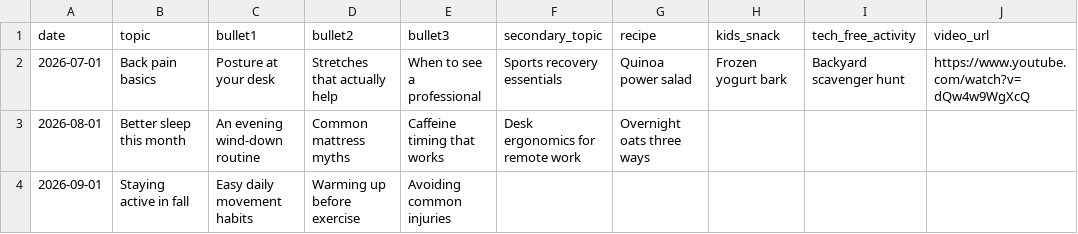
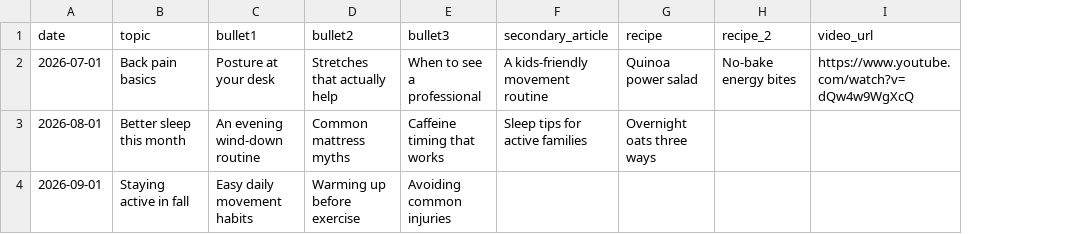
Before and after one commit to veitmehler/lever_cast, a CSV file: apps/web/public/newsletter-topics-template.csv, drawn as a sheet; removed rows and columns are numbered as before the commit, all else as after; the diff names each change by its address in the sheet, - before the commit and + after, or states it on an @@ line.

```diff
--- a/apps/web/public/newsletter-topics-template.csv
+++ b/apps/web/public/newsletter-topics-template.csv
-column F (secondary_topic), rows 2-3: Sports recovery essentials | Desk ergonomics for remote work
+column F (secondary_article), rows 2-3: A kids-friendly movement routine | Sleep tips for active families
-column H (kids_snack), row 2: Frozen yogurt bark
-column I (tech_free_activity), row 2: Backyard scavenger hunt
+column H (recipe_2), row 2: No-bake energy bites
```
Also changed, not shown: 11 other files.
